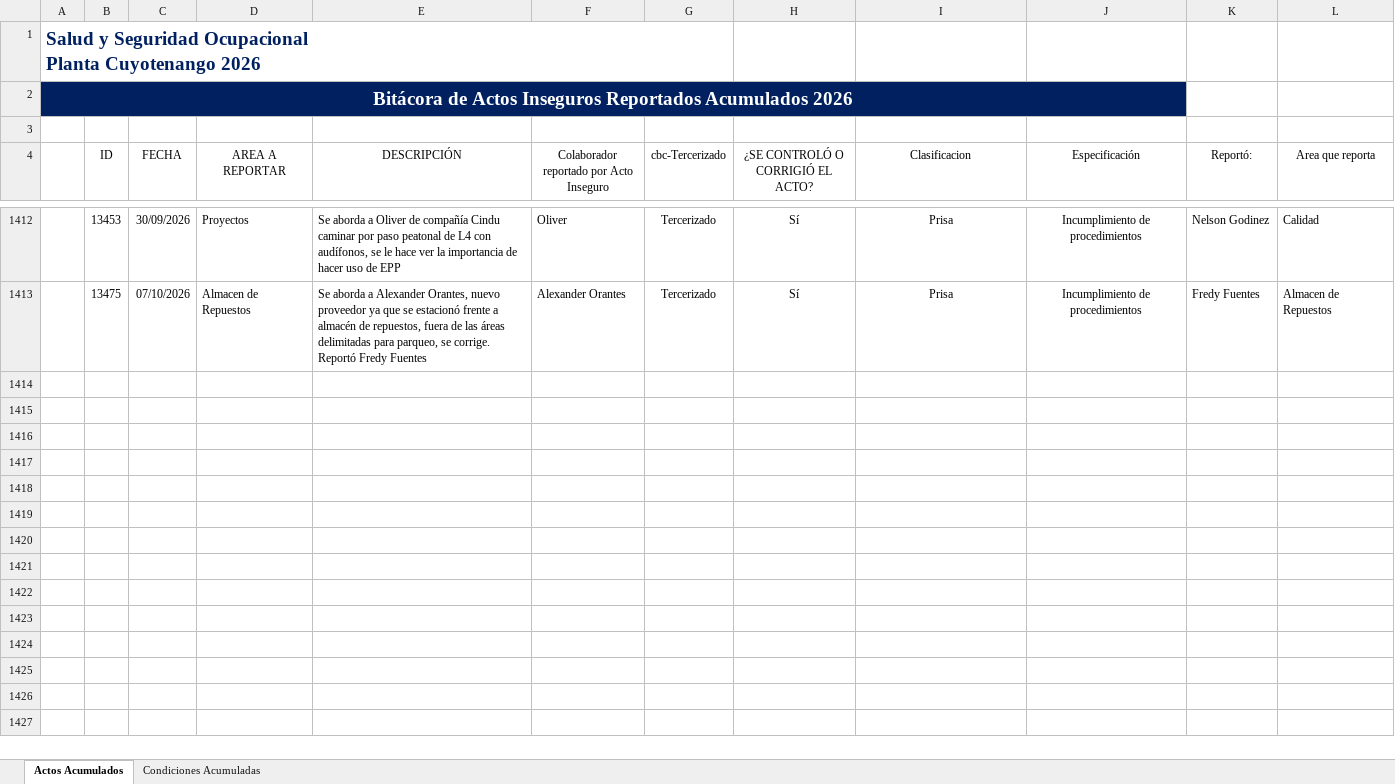
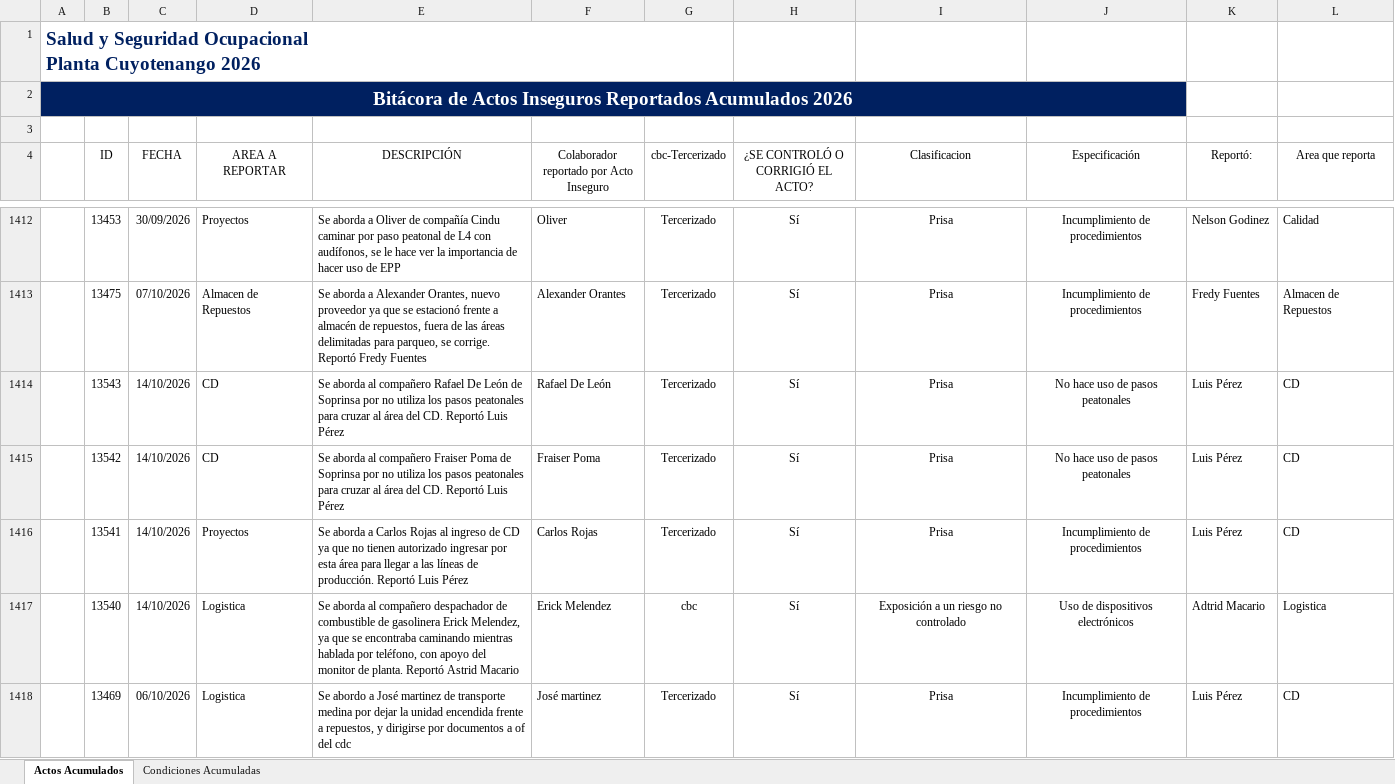
Before and after one commit to gestorssocuyo2026/DASHBOARDACTOSYCONDICIONES, an Excel workbook: BD_Resultados_SSO.xlsx, sheet Actos Acumulados, drawn as a sheet; only a part is shown, gaps mark what is left out; values as stored, in another font and other column widths than the file's, no borders; charts and pictures and table styles not drawn; the diff covers the shown part only; the diff names each change by its address in the sheet, - before the commit and + after, or states it on an @@ line.

```diff
--- a/BD_Resultados_SSO.xlsx (sheet Actos Acumulados)
+++ b/BD_Resultados_SSO.xlsx (sheet Actos Acumulados)
+row 1414:  | 13543 | 14/10/2026 | CD | Se aborda al compañero Rafael De León de Soprinsa por no utiliza los pasos peatonales para cruzar al área del CD. Reportó Luis Pérez | Rafael De León | Tercerizado | Sí | Prisa | No hace uso de pasos peatonales | Luis Pérez | CD
+row 1415:  | 13542 | 14/10/2026 | CD | Se aborda al compañero Fraiser Poma de Soprinsa por no utiliza los pasos peatonales para cruzar al área del CD. Reportó Luis Pérez | Fraiser Poma | Tercerizado | Sí | Prisa | No hace uso de pasos peatonales | Luis Pérez | CD
+row 1416:  | 13541 | 14/10/2026 | Proyectos | Se aborda a Carlos Rojas al ingreso de CD ya que no tienen autorizado ingresar por esta área para llegar a las líneas de producción. Reportó Luis Pérez | Carlos Rojas | Tercerizado | Sí | Prisa | Incumplimiento de procedimientos | Luis Pérez | CD
+row 1417:  | 13540 | 14/10/2026 | Logistica | Se aborda al compañero despachador de combustible de gasolinera Erick Melendez, ya que se encontraba caminando mientras hablada por teléfono, con apoyo del monitor de planta. Reportó Astrid Macario | Erick Melendez | cbc | Sí | Exposición a un riesgo no controlado | Uso de dispositivos electrónicos | Adtrid Macario | Logistica
+row 1418:  | 13469 | 06/10/2026 | Logistica | Se abordo a José martinez de transporte medina por dejar la unidad encendida frente a repuestos, y dirigirse por documentos a of del cdc | José martinez | Tercerizado | Sí | Prisa | Incumplimiento de procedimientos | Luis Pérez | CD
```
Also changed, not shown: 15 added rows elsewhere in this sheet, sheet Condiciones Acumuladas, hidden cells.
